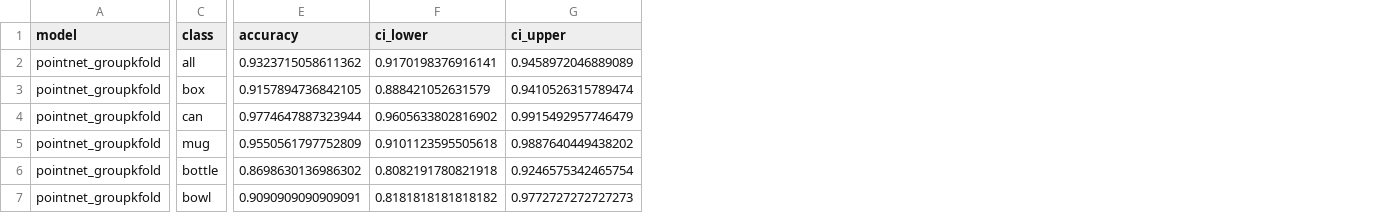
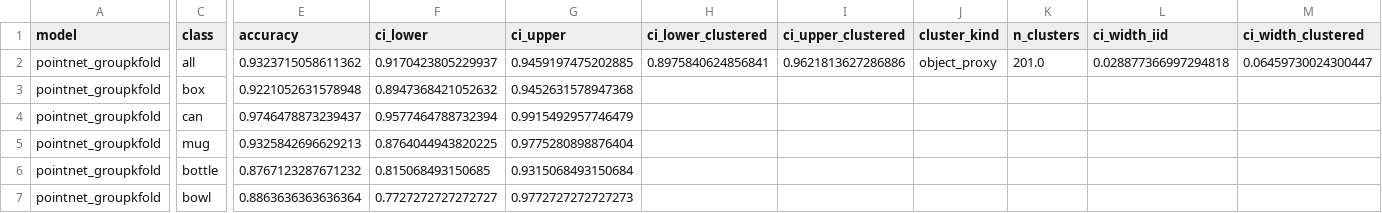
Before and after one commit to shreyan01/pnsg_superquadrics, a CSV file: sage_baseline_experiments/results/task5/pointnet_groupkfold_bootstrap_ci.csv, drawn as a sheet; only a part is shown, gaps mark what is left out; the diff names each change by its address in the sheet, - before the commit and + after, or states it on an @@ line.

```diff
--- a/sage_baseline_experiments/results/task5/pointnet_groupkfold_bootstrap_ci.csv
+++ b/sage_baseline_experiments/results/task5/pointnet_groupkfold_bootstrap_ci.csv
+column H (ci_lower_clustered), row 2: 0.8975840624856841
+column I (ci_upper_clustered), row 2: 0.9621813627286886
+column J (cluster_kind), row 2: object_proxy
+column K (n_clusters), row 2: 201.0
+column L (ci_width_iid), row 2: 0.028877366997294818
+column M (ci_width_clustered), row 2: 0.06459730024300447
-F2 (ci_lower): 0.9170198376916141
+F2 (ci_lower): 0.9170423805229937
-G2 (ci_upper): 0.9458972046889089
+G2 (ci_upper): 0.9459197475202885
-E3 (accuracy): 0.9157894736842105
+E3 (accuracy): 0.9221052631578948
-F3 (ci_lower): 0.888421052631579
+F3 (ci_lower): 0.8947368421052632
-G3 (ci_upper): 0.9410526315789474
+G3 (ci_upper): 0.9452631578947368
-E4 (accuracy): 0.9774647887323944
+E4 (accuracy): 0.9746478873239437
-F4 (ci_lower): 0.9605633802816902
+F4 (ci_lower): 0.9577464788732394
-E5 (accuracy): 0.9550561797752809
+E5 (accuracy): 0.9325842696629213
-F5 (ci_lower): 0.9101123595505618
+F5 (ci_lower): 0.8764044943820225
-G5 (ci_upper): 0.9887640449438202
+G5 (ci_upper): 0.9775280898876404
-E6 (accuracy): 0.8698630136986302
+E6 (accuracy): 0.8767123287671232
-F6 (ci_lower): 0.8082191780821918
+F6 (ci_lower): 0.815068493150685
-G6 (ci_upper): 0.9246575342465754
+G6 (ci_upper): 0.9315068493150684
-E7 (accuracy): 0.9090909090909091
+E7 (accuracy): 0.8863636363636364
-F7 (ci_lower): 0.8181818181818182
+F7 (ci_lower): 0.7727272727272727
```
Also changed, not shown: sage_baseline_experiments/results/task5/bootstrap_ci_summary.csv, sage_baseline_experiments/results/task5/knn_bootstrap_ci.csv, 14 other files.
